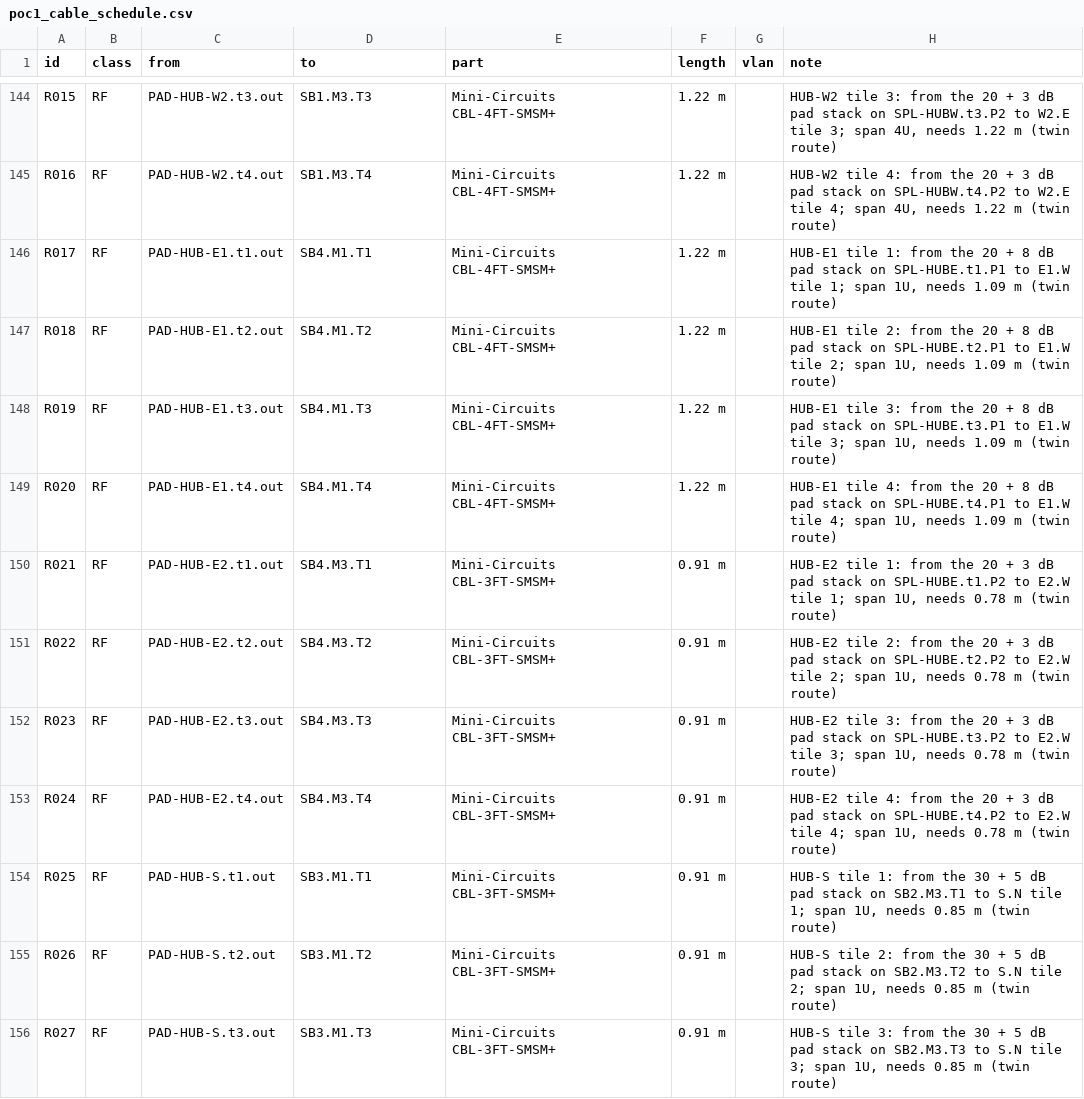
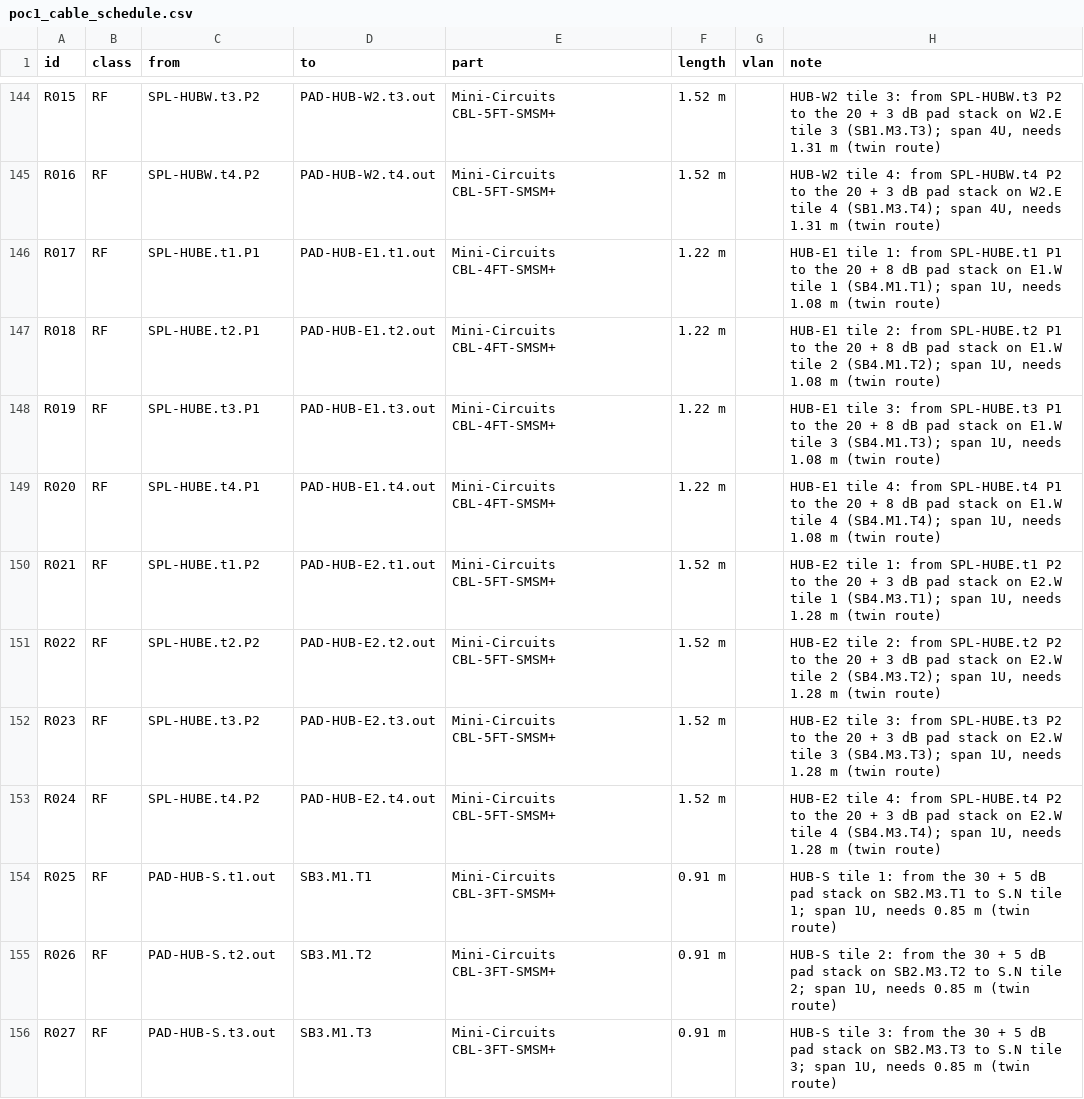
Before and after one commit to efidvir/MARL_code, a CSV file: testbed_design/out/poc1_cable_schedule.csv, drawn as a sheet; only a part is shown, gaps mark what is left out; the diff covers the shown part only; the diff names each change by its address in the sheet, - before the commit and + after, or states it on an @@ line.

```diff
--- a/testbed_design/out/poc1_cable_schedule.csv
+++ b/testbed_design/out/poc1_cable_schedule.csv
-C144 (from): PAD-HUB-W2.t3.out
+C144 (from): SPL-HUBW.t3.P2
-D144 (to): SB1.M3.T3
+D144 (to): PAD-HUB-W2.t3.out
-E144:E145 (part): Mini-Circuits CBL-4FT-SMSM+
+E144:E145 (part): Mini-Circuits CBL-5FT-SMSM+
-F144:F145 (length): 1.22 m
+F144:F145 (length): 1.52 m
-H144 (note): …3: from the 20 + 3 dB pad stack on SPL-HUBW.t3.P2 to W2.E tile 3; span 4U, needs 1.22 m (twin…
+H144 (note): …3: from SPL-HUBW.t3 P2 to the 20 + 3 dB pad stack on W2.E tile 3 (SB1.M3.T3); span 4U, needs 1.31 m (twin…
-C145 (from): PAD-HUB-W2.t4.out
+C145 (from): SPL-HUBW.t4.P2
-D145 (to): SB1.M3.T4
+D145 (to): PAD-HUB-W2.t4.out
-H145 (note): …4: from the 20 + 3 dB pad stack on SPL-HUBW.t4.P2 to W2.E tile 4; span 4U, needs 1.22 m (twin…
+H145 (note): …4: from SPL-HUBW.t4 P2 to the 20 + 3 dB pad stack on W2.E tile 4 (SB1.M3.T4); span 4U, needs 1.31 m (twin…
-C146 (from): PAD-HUB-E1.t1.out
+C146 (from): SPL-HUBE.t1.P1
-D146 (to): SB4.M1.T1
+D146 (to): PAD-HUB-E1.t1.out
-H146 (note): …1: from the 20 + 8 dB pad stack on SPL-HUBE.t1.P1 to E1.W tile 1; span 1U, needs 1.09 m (twin…
+H146 (note): …1: from SPL-HUBE.t1 P1 to the 20 + 8 dB pad stack on E1.W tile 1 (SB4.M1.T1); span 1U, needs 1.08 m (twin…
-C147 (from): PAD-HUB-E1.t2.out
+C147 (from): SPL-HUBE.t2.P1
-D147 (to): SB4.M1.T2
+D147 (to): PAD-HUB-E1.t2.out
-H147 (note): …2: from the 20 + 8 dB pad stack on SPL-HUBE.t2.P1 to E1.W tile 2; span 1U, needs 1.09 m (twin…
+H147 (note): …2: from SPL-HUBE.t2 P1 to the 20 + 8 dB pad stack on E1.W tile 2 (SB4.M1.T2); span 1U, needs 1.08 m (twin…
-C148 (from): PAD-HUB-E1.t3.out
+C148 (from): SPL-HUBE.t3.P1
-D148 (to): SB4.M1.T3
+D148 (to): PAD-HUB-E1.t3.out
-H148 (note): …3: from the 20 + 8 dB pad stack on SPL-HUBE.t3.P1 to E1.W tile 3; span 1U, needs 1.09 m (twin…
+H148 (note): …3: from SPL-HUBE.t3 P1 to the 20 + 8 dB pad stack on E1.W tile 3 (SB4.M1.T3); span 1U, needs 1.08 m (twin…
-C149 (from): PAD-HUB-E1.t4.out
+C149 (from): SPL-HUBE.t4.P1
-D149 (to): SB4.M1.T4
+D149 (to): PAD-HUB-E1.t4.out
-H149 (note): …4: from the 20 + 8 dB pad stack on SPL-HUBE.t4.P1 to E1.W tile 4; span 1U, needs 1.09 m (twin…
+H149 (note): …4: from SPL-HUBE.t4 P1 to the 20 + 8 dB pad stack on E1.W tile 4 (SB4.M1.T4); span 1U, needs 1.08 m (twin…
-C150 (from): PAD-HUB-E2.t1.out
+C150 (from): SPL-HUBE.t1.P2
-D150 (to): SB4.M3.T1
+D150 (to): PAD-HUB-E2.t1.out
-E150:E153 (part): Mini-Circuits CBL-3FT-SMSM+
+E150:E153 (part): Mini-Circuits CBL-5FT-SMSM+
-F150:F153 (length): 0.91 m
+F150:F153 (length): 1.52 m
-H150 (note): …1: from the 20 + 3 dB pad stack on SPL-HUBE.t1.P2 to E2.W tile 1; span 1U, needs 0.78 m (twin…
+H150 (note): …1: from SPL-HUBE.t1 P2 to the 20 + 3 dB pad stack on E2.W tile 1 (SB4.M3.T1); span 1U, needs 1.28 m (twin…
-C151 (from): PAD-HUB-E2.t2.out
+C151 (from): SPL-HUBE.t2.P2
-D151 (to): SB4.M3.T2
+D151 (to): PAD-HUB-E2.t2.out
-H151 (note): …2: from the 20 + 3 dB pad stack on SPL-HUBE.t2.P2 to E2.W tile 2; span 1U, needs 0.78 m (twin…
+H151 (note): …2: from SPL-HUBE.t2 P2 to the 20 + 3 dB pad stack on E2.W tile 2 (SB4.M3.T2); span 1U, needs 1.28 m (twin…
-C152 (from): PAD-HUB-E2.t3.out
+C152 (from): SPL-HUBE.t3.P2
-D152 (to): SB4.M3.T3
+D152 (to): PAD-HUB-E2.t3.out
-H152 (note): …3: from the 20 + 3 dB pad stack on SPL-HUBE.t3.P2 to E2.W tile 3; span 1U, needs 0.78 m (twin…
+H152 (note): …3: from SPL-HUBE.t3 P2 to the 20 + 3 dB pad stack on E2.W tile 3 (SB4.M3.T3); span 1U, needs 1.28 m (twin…
-C153 (from): PAD-HUB-E2.t4.out
+C153 (from): SPL-HUBE.t4.P2
-D153 (to): SB4.M3.T4
+D153 (to): PAD-HUB-E2.t4.out
-H153 (note): …4: from the 20 + 3 dB pad stack on SPL-HUBE.t4.P2 to E2.W tile 4; span 1U, needs 0.78 m (twin…
+H153 (note): …4: from SPL-HUBE.t4 P2 to the 20 + 3 dB pad stack on E2.W tile 4 (SB4.M3.T4); span 1U, needs 1.28 m (twin…
```
Also changed, not shown: 38 edited cells elsewhere in this file, testbed_design/out/poc1_parts_list.csv, 30 other files.
